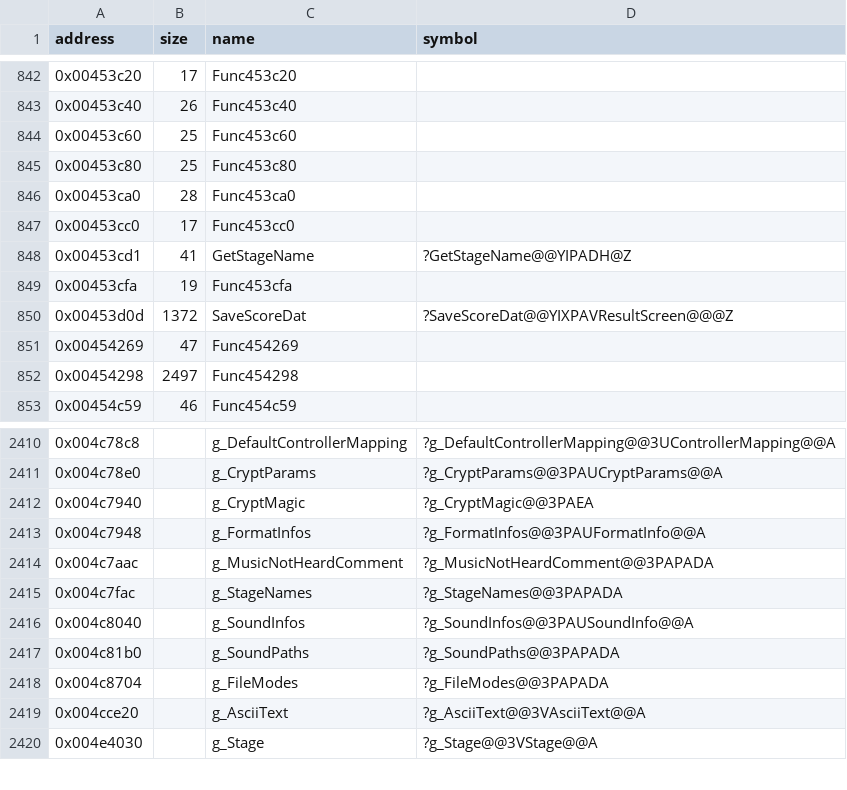
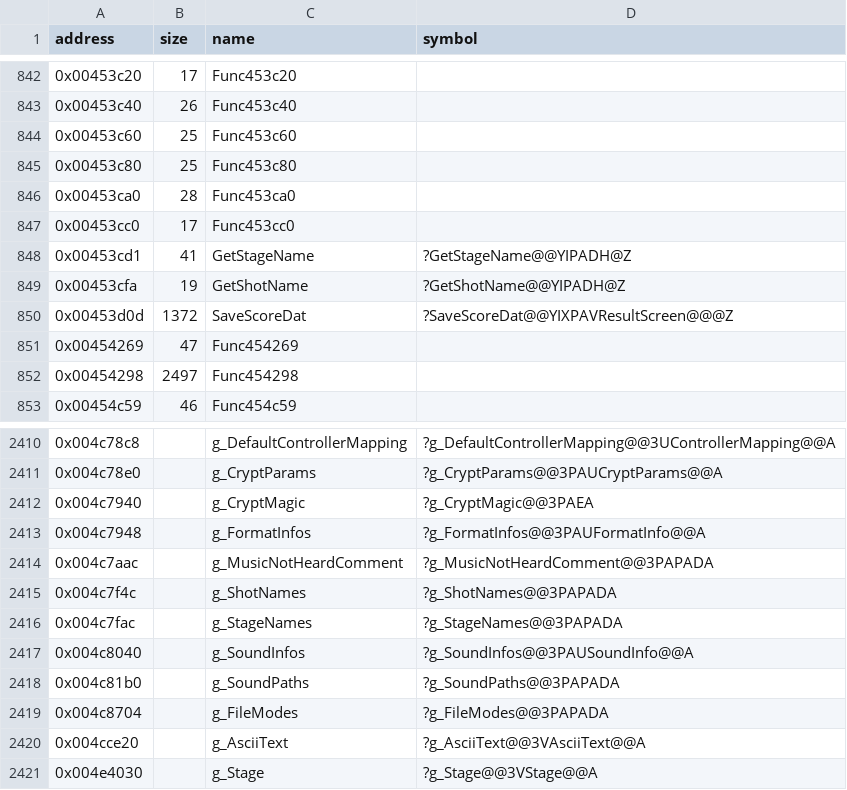
Before and after one commit to Cirno-Labs/th08, a CSV file: config/symbols.csv, drawn as a sheet; only a part is shown, gaps mark what is left out.

Commit message:
Decompile GetShotName (0x453cfa)

```diff
--- a/config/symbols.csv
+++ b/config/symbols.csv
@@ -848,3 +848,3 @@ address,size,name,symbol
 0x00453cd1,41,GetStageName,?GetStageName@@YIPADH@Z
-0x00453cfa,19,Func453cfa,
+0x00453cfa,19,GetShotName,?GetShotName@@YIPADH@Z
 0x00453d0d,1372,SaveScoreDat,?SaveScoreDat@@YIXPAVResultScreen@@@Z
@@ -2414,2 +2414,3 @@ address,size,name,symbol
 0x004c7aac,,g_MusicNotHeardComment,?g_MusicNotHeardComment@@3PAPADA
+0x004c7f4c,,g_ShotNames,?g_ShotNames@@3PAPADA
 0x004c7fac,,g_StageNames,?g_StageNames@@3PAPADA
```
Also changed, not shown: 2 other files.
